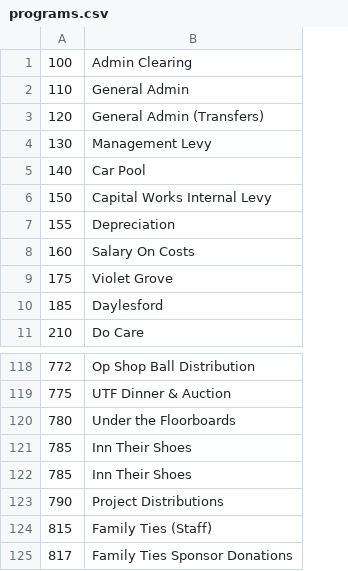
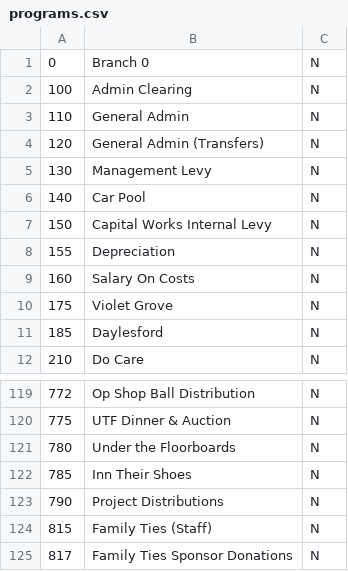
Before and after one commit to Bwian/pops, a CSV file: db/MYOB data/programs.csv, drawn as a sheet; only a part is shown, gaps mark what is left out; removed rows and columns are numbered as before the commit, all else as after; the diff names each change by its address in the sheet, - before the commit and + after, or states it on an @@ line.

Commit message:
Add status column to accounts, programs, suppliers and tax_rates and look for status A and N when setting up programs list.

```diff
--- a/db/MYOB data/programs.csv
+++ b/db/MYOB data/programs.csv
+column C, rows 2-12: all N; rows 119-125: all N
+row 1: 0 | Branch 0 | N
-row 122: 785 | Inn Their Shoes
```
Also changed, not shown: db/MYOB data/accounts.csv, 13 other files.
